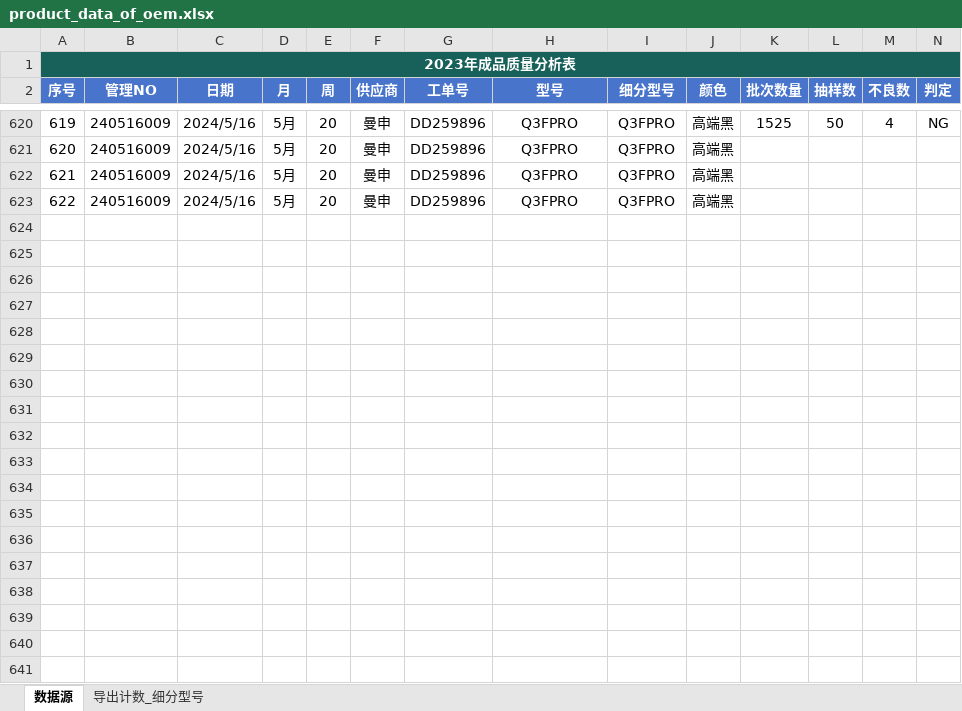
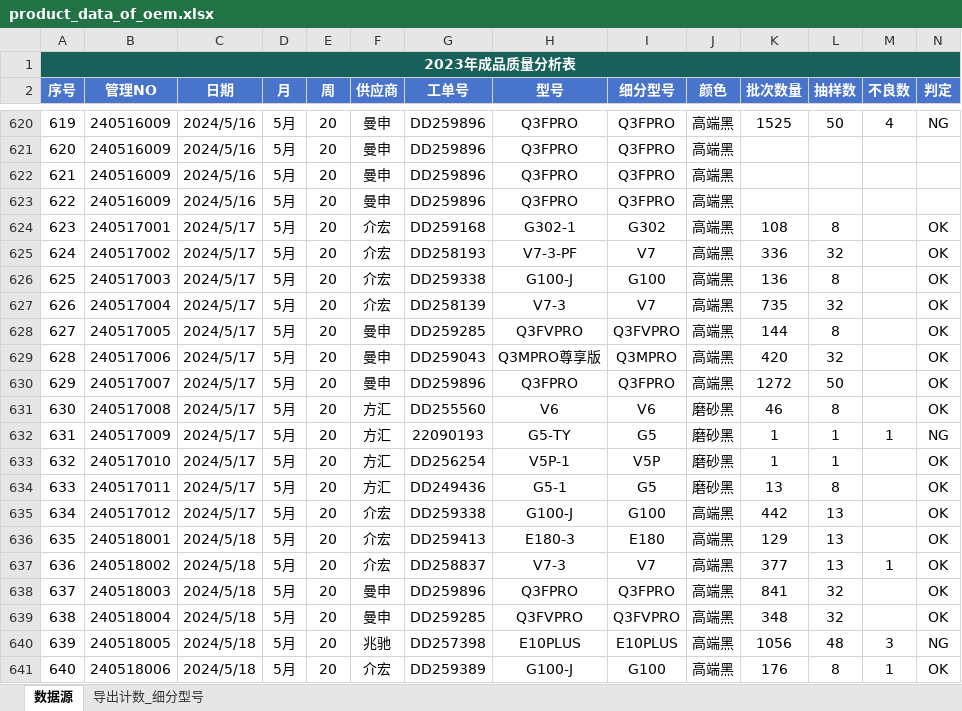
Before and after one commit to jayqunding1988/python_to_charts, an Excel workbook: product_data_of_oem.xlsx, sheet 数据源, drawn as a sheet; only a part is shown, gaps mark what is left out; values as stored, in another font and other column widths than the file's, no borders; conditional formats and table styles not drawn; rows hold the shown columns only; the diff covers the shown part only; the diff names each change by its address in the sheet, - before the commit and + after, or states it on an @@ line.

Commit message:
excel data

```diff
--- a/product_data_of_oem.xlsx (sheet 数据源)
+++ b/product_data_of_oem.xlsx (sheet 数据源)
+row 624: 623 | 240517001 | 2024/5/17 | 5月 | 20 | 介宏 | DD259168 | G302-1 | G302 | 高端黑 | 108 | 8 |  | OK
+row 625: 624 | 240517002 | 2024/5/17 | 5月 | 20 | 介宏 | DD258193 | V7-3-PF | V7 | 高端黑 | 336 | 32 |  | OK
+row 626: 625 | 240517003 | 2024/5/17 | 5月 | 20 | 介宏 | DD259338 | G100-J | G100 | 高端黑 | 136 | 8 |  | OK
+row 627: 626 | 240517004 | 2024/5/17 | 5月 | 20 | 介宏 | DD258139 | V7-3 | V7 | 高端黑 | 735 | 32 |  | OK
+row 628: 627 | 240517005 | 2024/5/17 | 5月 | 20 | 曼申 | DD259285 | Q3FVPRO | Q3FVPRO | 高端黑 | 144 | 8 |  | OK
+row 629: 628 | 240517006 | 2024/5/17 | 5月 | 20 | 曼申 | DD259043 | Q3MPRO尊享版 | Q3MPRO | 高端黑 | 420 | 32 |  | OK
+row 630: 629 | 240517007 | 2024/5/17 | 5月 | 20 | 曼申 | DD259896 | Q3FPRO | Q3FPRO | 高端黑 | 1272 | 50 |  | OK
+row 631: 630 | 240517008 | 2024/5/17 | 5月 | 20 | 方汇 | DD255560 | V6 | V6 | 磨砂黑 | 46 | 8 |  | OK
+row 632: 631 | 240517009 | 2024/5/17 | 5月 | 20 | 方汇 | 22090193 | G5-TY | G5 | 磨砂黑 | 1 | 1 | 1 | NG
+row 633: 632 | 240517010 | 2024/5/17 | 5月 | 20 | 方汇 | DD256254 | V5P-1 | V5P | 磨砂黑 | 1 | 1 |  | OK
+row 634: 633 | 240517011 | 2024/5/17 | 5月 | 20 | 方汇 | DD249436 | G5-1 | G5 | 磨砂黑 | 13 | 8 |  | OK
+row 635: 634 | 240517012 | 2024/5/17 | 5月 | 20 | 介宏 | DD259338 | G100-J | G100 | 高端黑 | 442 | 13 |  | OK
+row 636: 635 | 240518001 | 2024/5/18 | 5月 | 20 | 介宏 | DD259413 | E180-3 | E180 | 高端黑 | 129 | 13 |  | OK
+row 637: 636 | 240518002 | 2024/5/18 | 5月 | 20 | 介宏 | DD258837 | V7-3 | V7 | 高端黑 | 377 | 13 | 1 | OK
+row 638: 637 | 240518003 | 2024/5/18 | 5月 | 20 | 曼申 | DD259896 | Q3FPRO | Q3FPRO | 高端黑 | 841 | 32 |  | OK
+row 639: 638 | 240518004 | 2024/5/18 | 5月 | 20 | 曼申 | DD259285 | Q3FVPRO | Q3FVPRO | 高端黑 | 348 | 32 |  | OK
+row 640: 639 | 240518005 | 2024/5/18 | 5月 | 20 | 兆驰 | DD257398 | E10PLUS | E10PLUS | 高端黑 | 1056 | 48 | 3 | NG
+row 641: 640 | 240518006 | 2024/5/18 | 5月 | 20 | 介宏 | DD259389 | G100-J | G100 | 高端黑 | 176 | 8 | 1 | OK
```
Also changed, not shown: 11 added rows elsewhere in this sheet.
